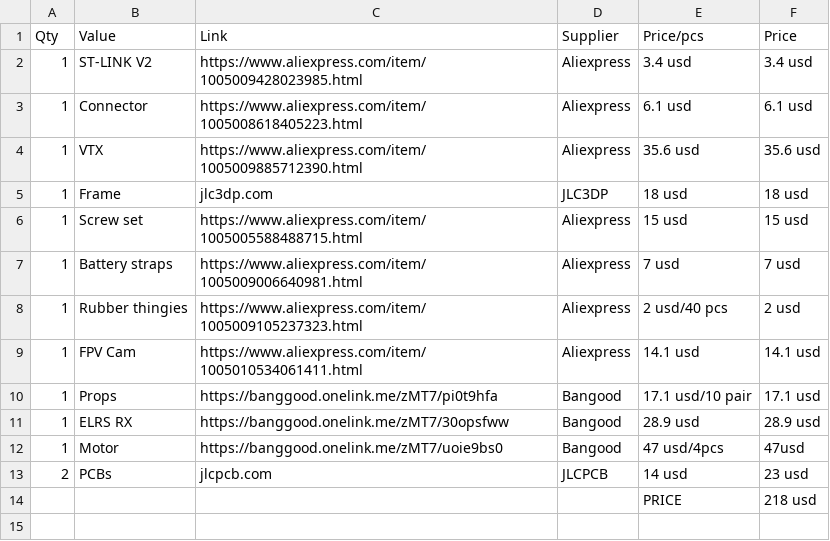
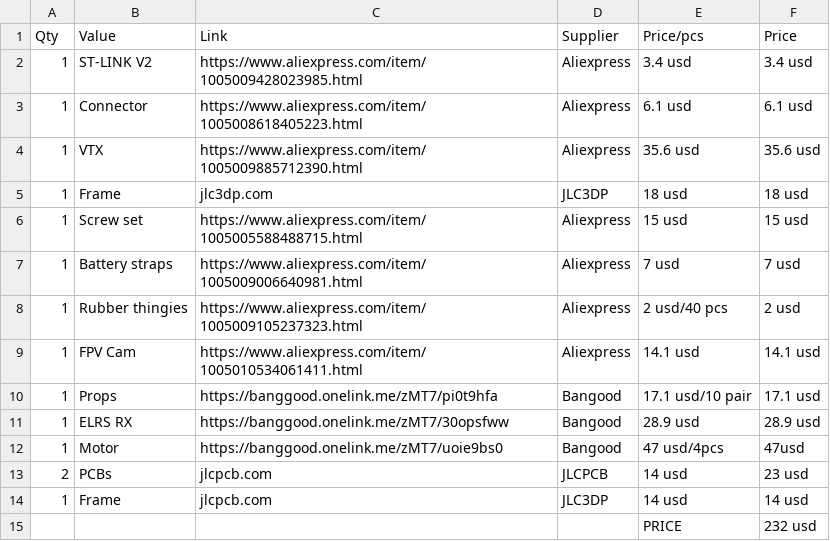
Before and after one commit to vili111111p/Self-made-drone, a CSV file: BOM/Other_BOM.csv, drawn as a sheet.

Commit message:
Revise quantities and prices in Other_BOM.csv
Updated quantities and prices in the BOM.

```diff
--- a/BOM/Other_BOM.csv
+++ b/BOM/Other_BOM.csv
@@ -13,2 +13,3 @@ Qty,Value,Link,Supplier,Price/pcs,Price
 2,PCBs, jlcpcb.com, JLCPCB, 14 usd, 23 usd
-,,,,PRICE,218 usd
+1,Frame, jlcpcb.com, JLC3DP, 14 usd, 14 usd
+,,,,PRICE,232 usd
```
